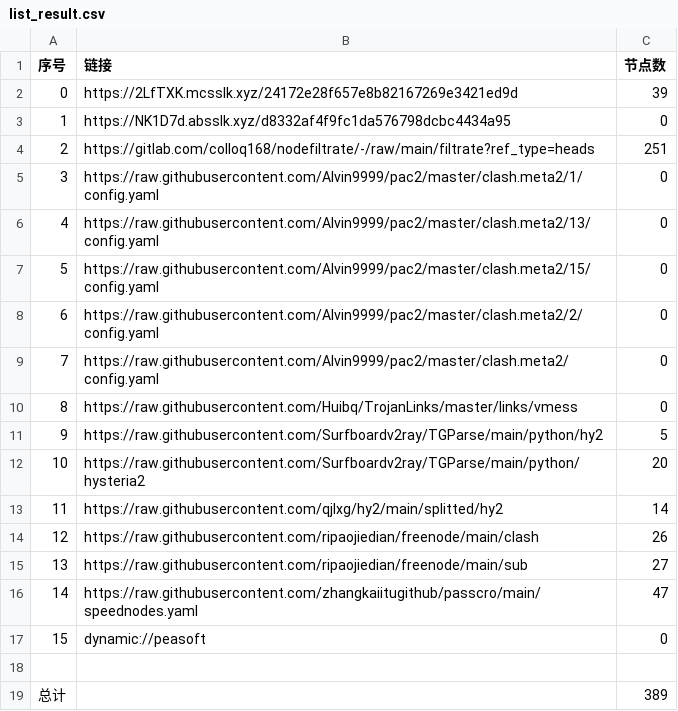
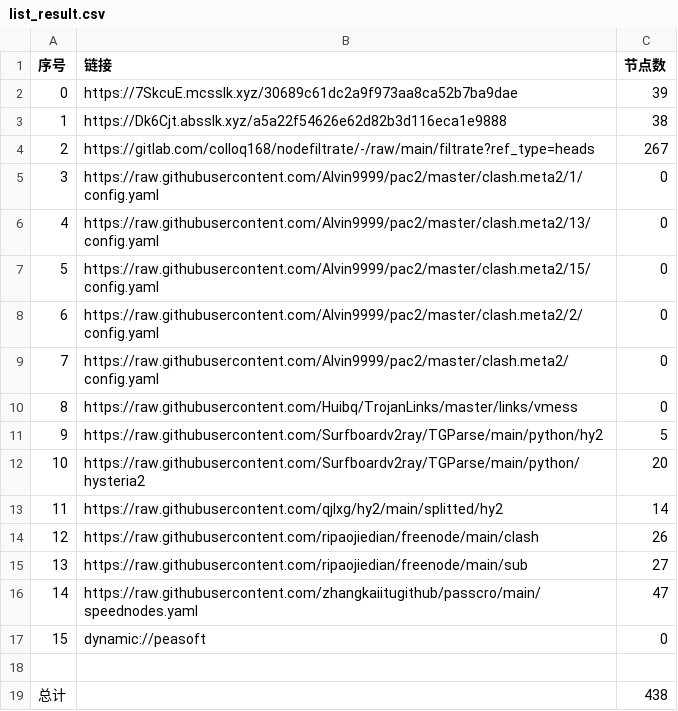
Before and after one commit to wokaotianshi123/NoMoreWalls, a CSV file: list_result.csv, drawn as a sheet.

```diff
--- a/list_result.csv
+++ b/list_result.csv
@@ -1,5 +1,5 @@
 序号,链接,节点数
-0,https://2LfTXK.mcsslk.xyz/24172e28f657e8b82167269e3421ed9d,39
-1,https://NK1D7d.absslk.xyz/d8332af4f9fc1da576798dcbc4434a95,0
-2,https://gitlab.com/colloq168/nodefiltrate/-/raw/main/filtrate?ref_type=heads,251
+0,https://7SkcuE.mcsslk.xyz/30689c61dc2a9f973aa8ca52b7ba9dae,39
+1,https://Dk6Cjt.absslk.xyz/a5a22f54626e62d82b3d116eca1e9888,38
+2,https://gitlab.com/colloq168/nodefiltrate/-/raw/main/filtrate?ref_type=heads,267
 3,https://raw.githubusercontent.com/Alvin9999/pac2/master/clash.meta2/1/config.yaml,0
@@ -18,2 +18,2 @@
 
-总计,,389
+总计,,438
```
Also changed, not shown: 33 other files.
